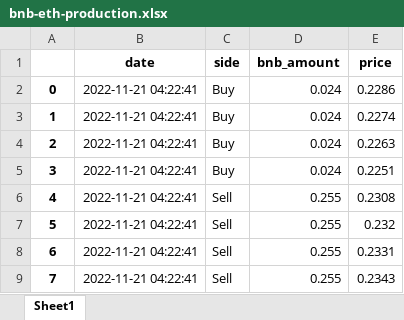
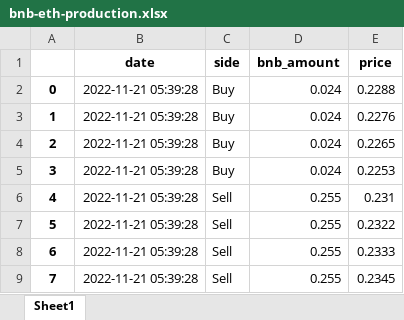
Before and after one commit to estebanJones/trading-bot, an Excel workbook: logs/bnb-eth-production.xlsx, sheet Sheet1, drawn as a sheet; values as stored, in another font and other column widths than the file's, no borders; the diff names each change by its address in the sheet, - before the commit and + after, or states it on an @@ line.

```diff
--- a/logs/bnb-eth-production.xlsx (sheet Sheet1)
+++ b/logs/bnb-eth-production.xlsx (sheet Sheet1)
-B2:B9 (date): 2022-11-21 04:22:41
+B2:B9 (date): 2022-11-21 05:39:28
-E2 (price): 0.2286
+E2 (price): 0.2288
-E3 (price): 0.2274
+E3 (price): 0.2276
-E4 (price): 0.2263
+E4 (price): 0.2265
-E5 (price): 0.2251
+E5 (price): 0.2253
-E6 (price): 0.2308
+E6 (price): 0.231
-E7 (price): 0.232
+E7 (price): 0.2322
-E8 (price): 0.2331
+E8 (price): 0.2333
-E9 (price): 0.2343
+E9 (price): 0.2345
```
Also changed, not shown: 6 other files.
